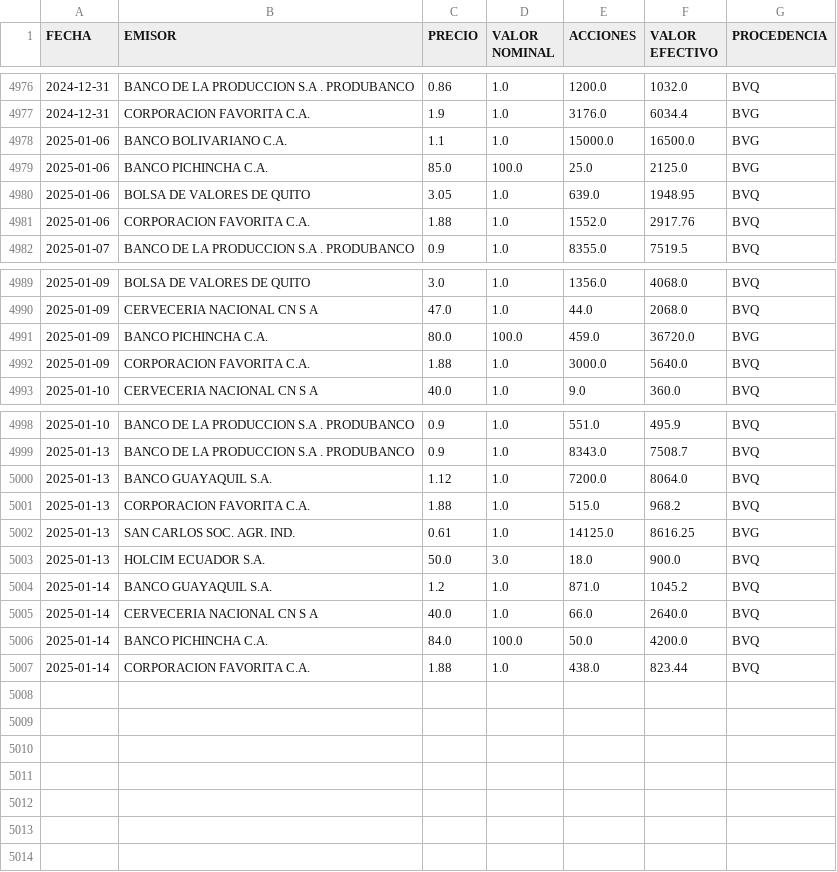
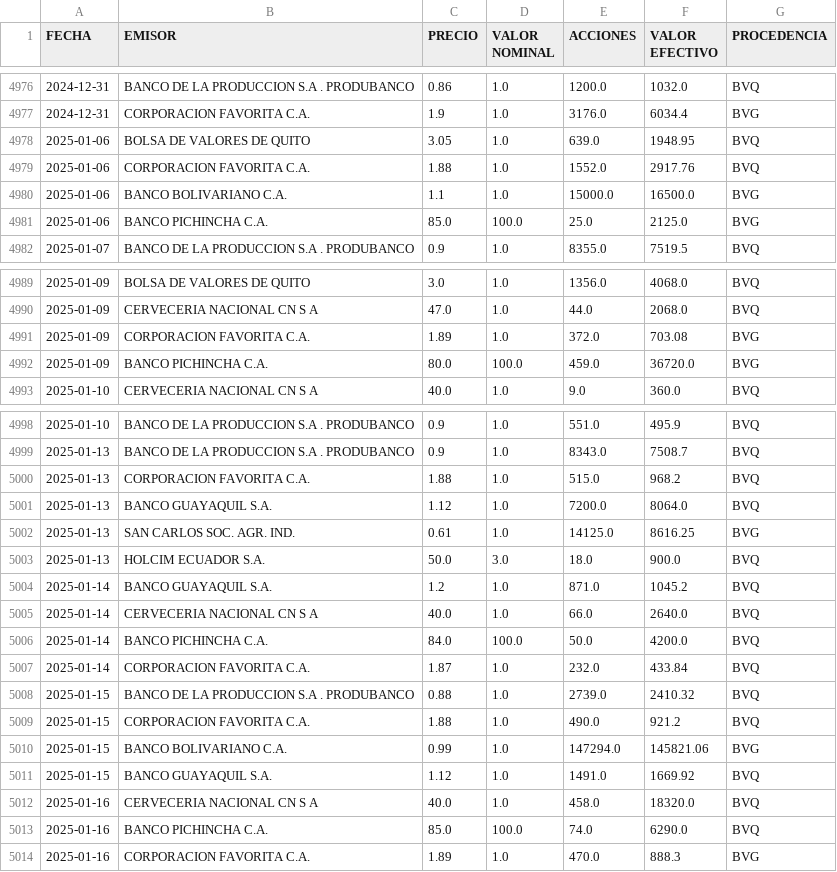
Before and after one commit to TRomMV/Reporte-Metrovalores, a CSV file: data/acciones_combinadas.csv, drawn as a sheet; only a part is shown, gaps mark what is left out.

Commit message:
Subir datos actualizados

```diff
--- a/data/acciones_combinadas.csv
+++ b/data/acciones_combinadas.csv
@@ -4977,6 +4977,6 @@ FECHA,EMISOR,PRECIO,VALOR NOMINAL,ACCIONES,VALOR EFECTIVO,PROCEDENCIA
 2024-12-31,CORPORACION FAVORITA C.A.,1.9,1.0,3176.0,6034.4,BVG
+2025-01-06,BOLSA DE VALORES DE QUITO,3.05,1.0,639.0,1948.95,BVQ
+2025-01-06,CORPORACION FAVORITA C.A.,1.88,1.0,1552.0,2917.76,BVQ
 2025-01-06,BANCO BOLIVARIANO C.A.,1.1,1.0,15000.0,16500.0,BVG
 2025-01-06,BANCO PICHINCHA C.A.,85.0,100.0,25.0,2125.0,BVG
-2025-01-06,BOLSA DE VALORES DE QUITO,3.05,1.0,639.0,1948.95,BVQ
-2025-01-06,CORPORACION FAVORITA C.A.,1.88,1.0,1552.0,2917.76,BVQ
 2025-01-07,BANCO DE LA PRODUCCION S.A . PRODUBANCO,0.9,1.0,8355.0,7519.5,BVQ
@@ -4990,4 +4990,4 @@ FECHA,EMISOR,PRECIO,VALOR NOMINAL,ACCIONES,VALOR EFECTIVO,PROCEDENCIA
 2025-01-09,CERVECERIA NACIONAL CN S A,47.0,1.0,44.0,2068.0,BVQ
+2025-01-09,CORPORACION FAVORITA C.A.,1.89,1.0,372.0,703.08,BVG
 2025-01-09,BANCO PICHINCHA C.A.,80.0,100.0,459.0,36720.0,BVG
-2025-01-09,CORPORACION FAVORITA C.A.,1.88,1.0,3000.0,5640.0,BVQ
 2025-01-10,CERVECERIA NACIONAL CN S A,40.0,1.0,9.0,360.0,BVQ
@@ -4999,4 +4999,4 @@ FECHA,EMISOR,PRECIO,VALOR NOMINAL,ACCIONES,VALOR EFECTIVO,PROCEDENCIA
 2025-01-13,BANCO DE LA PRODUCCION S.A . PRODUBANCO,0.9,1.0,8343.0,7508.7,BVQ
+2025-01-13,CORPORACION FAVORITA C.A.,1.88,1.0,515.0,968.2,BVQ
 2025-01-13,BANCO GUAYAQUIL S.A.,1.12,1.0,7200.0,8064.0,BVQ
-2025-01-13,CORPORACION FAVORITA C.A.,1.88,1.0,515.0,968.2,BVQ
 2025-01-13,SAN CARLOS SOC. AGR. IND.,0.61,1.0,14125.0,8616.25,BVG
@@ -5006,2 +5006,9 @@ FECHA,EMISOR,PRECIO,VALOR NOMINAL,ACCIONES,VALOR EFECTIVO,PROCEDENCIA
 2025-01-14,BANCO PICHINCHA C.A.,84.0,100.0,50.0,4200.0,BVQ
-2025-01-14,CORPORACION FAVORITA C.A.,1.88,1.0,438.0,823.44,BVQ
+2025-01-14,CORPORACION FAVORITA C.A.,1.87,1.0,232.0,433.84,BVQ
+2025-01-15,BANCO DE LA PRODUCCION S.A . PRODUBANCO,0.88,1.0,2739.0,2410.32,BVQ
+2025-01-15,CORPORACION FAVORITA C.A.,1.88,1.0,490.0,921.2,BVQ
+2025-01-15,BANCO BOLIVARIANO C.A.,0.99,1.0,147294.0,145821.06,BVG
+2025-01-15,BANCO GUAYAQUIL S.A.,1.12,1.0,1491.0,1669.92,BVQ
+2025-01-16,CERVECERIA NACIONAL CN S A,40.0,1.0,458.0,18320.0,BVQ
+2025-01-16,BANCO PICHINCHA C.A.,85.0,100.0,74.0,6290.0,BVQ
+2025-01-16,CORPORACION FAVORITA C.A.,1.89,1.0,470.0,888.3,BVG
```
